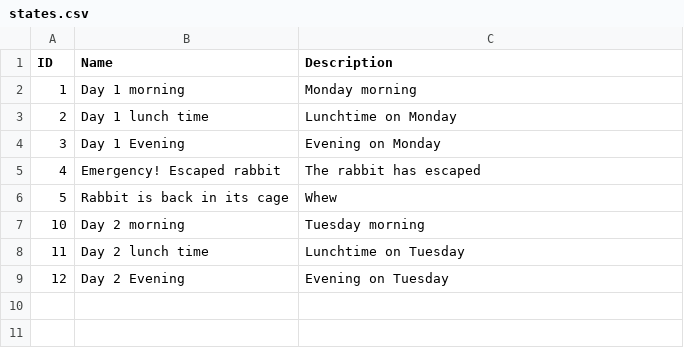
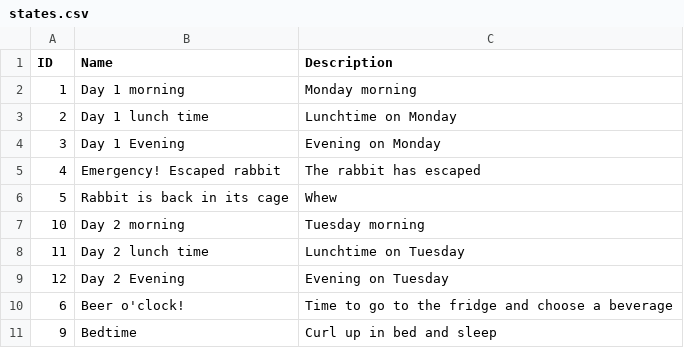
Before and after one commit to kwoolter/JackCoding, a CSV file: states.csv, drawn as a sheet; the diff names each change by its address in the sheet, - before the commit and + after, or states it on an @@ line.

Commit message:
Update states.csv
more new states

```diff
--- a/states.csv
+++ b/states.csv
+row 10: 6 | Beer o'clock! | Time to go to the fridge and choose a beverage
+row 11: 9 | Bedtime | Curl up in bed and sleep
```
